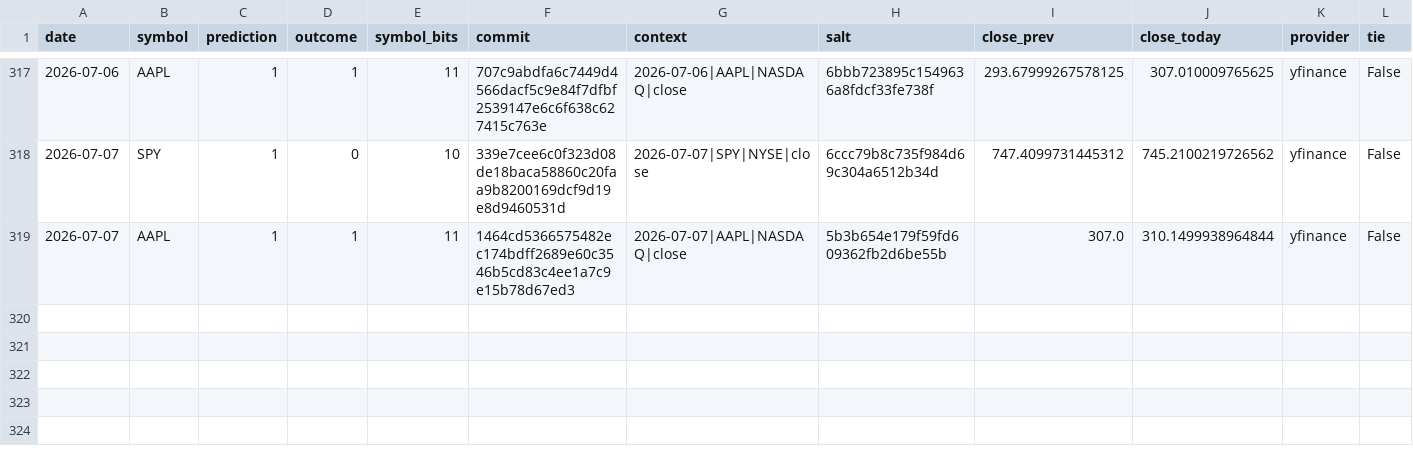
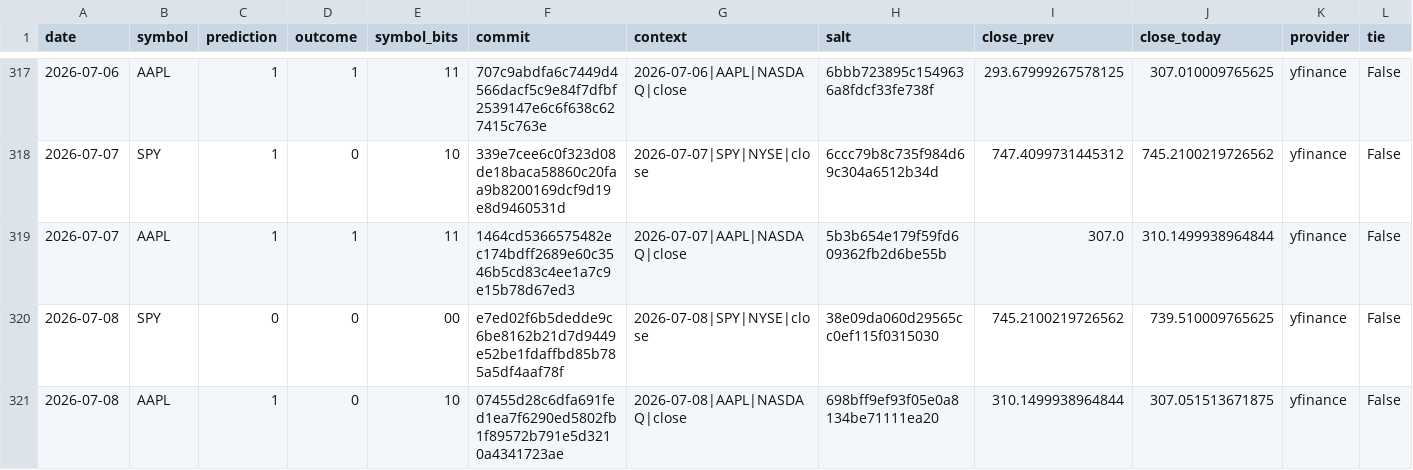
Before and after one commit to pqcnerd/rrpe-drbg, a CSV file: outputs/entropy_log.csv, drawn as a sheet; only a part is shown, gaps mark what is left out; rows hold the shown columns only; the diff names each change by its address in the sheet, - before the commit and + after, or states it on an @@ line.

```diff
--- a/outputs/entropy_log.csv
+++ b/outputs/entropy_log.csv
+row 320: 2026-07-08 | SPY | 0 | 0 | 00 | e7ed02f6b5dedde9c6be8162b21d7d9449e52be1fdaffbd85b785a5df4aaf78f | 2026-07-08|SPY|NYSE|close | 38e09da060d29565cc0ef115f0315030 | 745.2100219726562 | 739.510009765625 | yfinance | False
+row 321: 2026-07-08 | AAPL | 1 | 0 | 10 | 07455d28c6dfa691fed1ea7f6290ed5802fb1f89572b791e5d3210a4341723ae | 2026-07-08|AAPL|NASDAQ|close | 698bff9ef93f05e0a8134be71111ea20 | 310.1499938964844 | 307.051513671875 | yfinance | False
```
Also changed, not shown: 1 other file.
